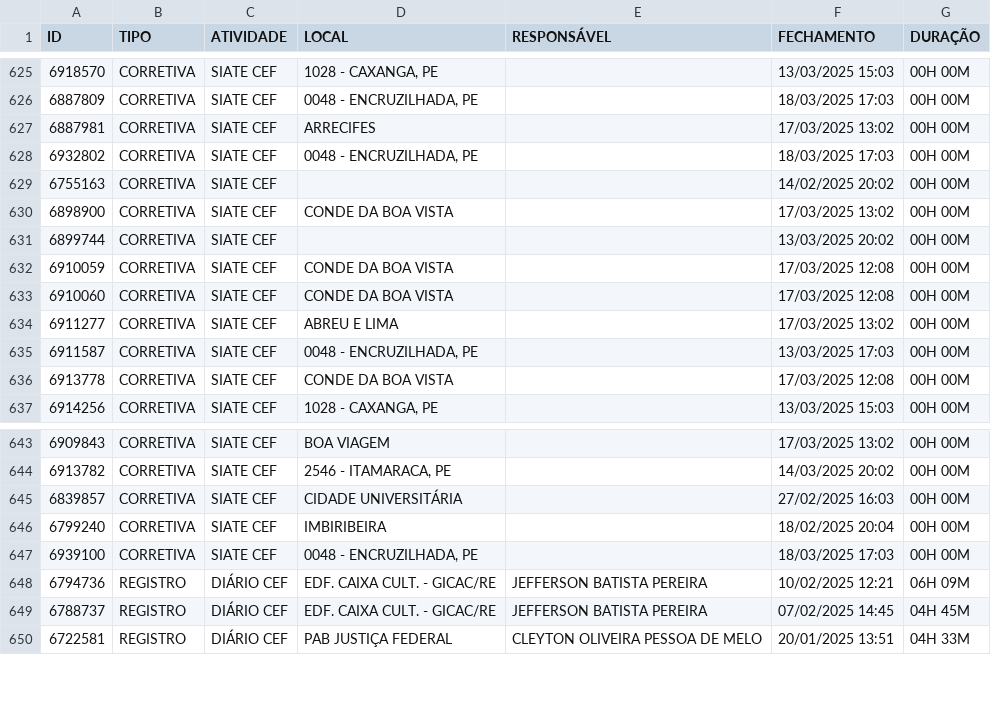
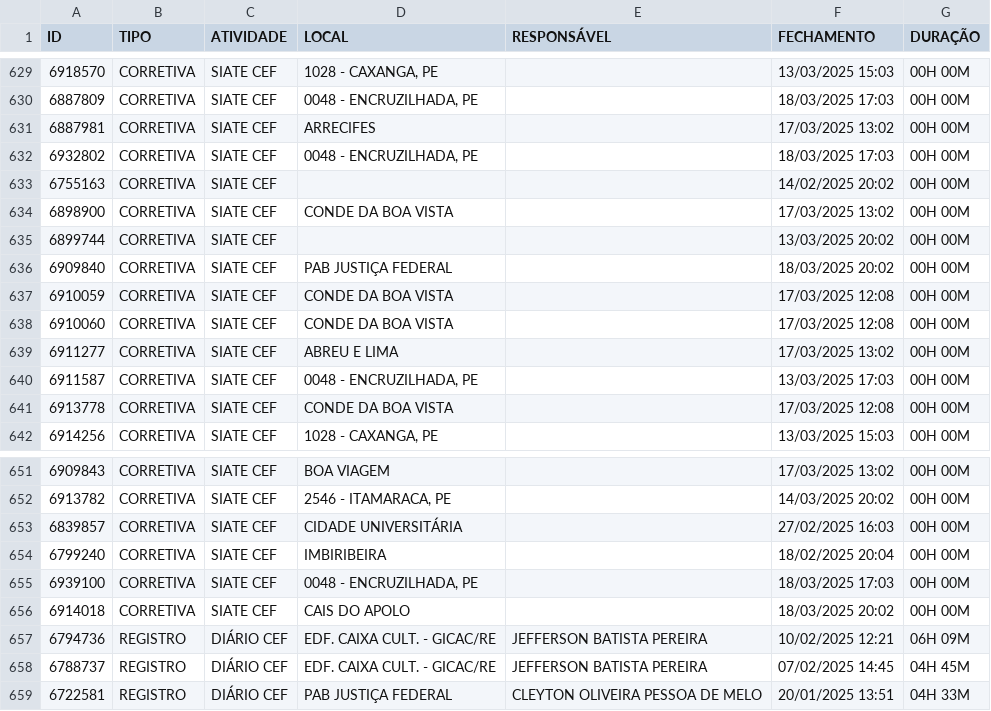
Before and after one commit to m1caelvr/BOT_CEF, a CSV file: data/dados.csv, drawn as a sheet; only a part is shown, gaps mark what is left out; the diff covers the shown part only; the diff names each change by its address in the sheet, - before the commit and + after, or states it on an @@ line.

```diff
--- a/data/dados.csv
+++ b/data/dados.csv
+row 636: 6909840 | CORRETIVA | SIATE CEF | PAB JUSTIÇA FEDERAL |  | 18/03/2025 20:02 | 00H 00M
+row 656: 6914018 | CORRETIVA | SIATE CEF | CAIS DO APOLO |  | 18/03/2025 20:02 | 00H 00M
```
Also changed, not shown: 11 added rows and 4 removed rows elsewhere in this file.
